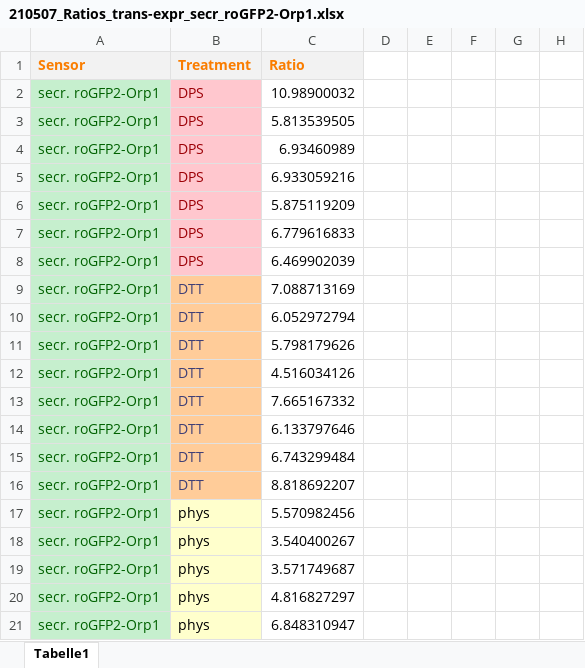
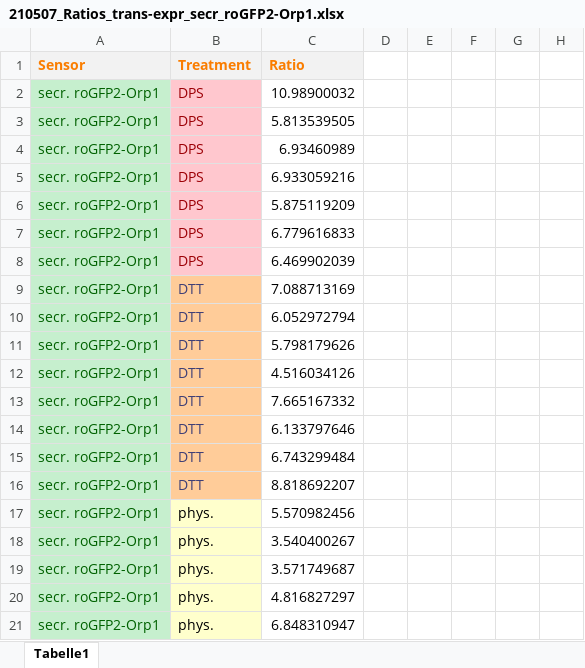
Before and after one commit to dende/box, an Excel workbook: 210507_Ratios_trans-expr_secr_roGFP2-Orp1.xlsx, sheet Tabelle1, drawn as a sheet; only a part is shown; values as stored, in another font and other column widths than the file's, no borders; the diff names each change by its address in the sheet, - before the commit and + after, or states it on an @@ line.

```diff
--- a/210507_Ratios_trans-expr_secr_roGFP2-Orp1.xlsx (sheet Tabelle1)
+++ b/210507_Ratios_trans-expr_secr_roGFP2-Orp1.xlsx (sheet Tabelle1)
-B17:B21 (Treatment): phys
+B17:B21 (Treatment): phys.
```
Also changed, not shown: 1 other file.
